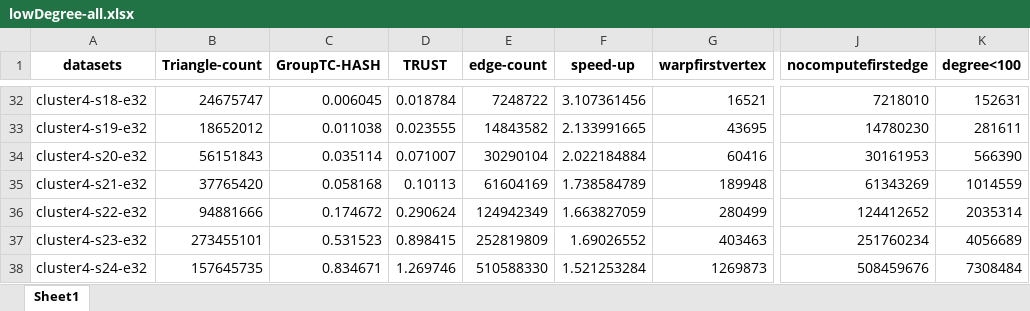
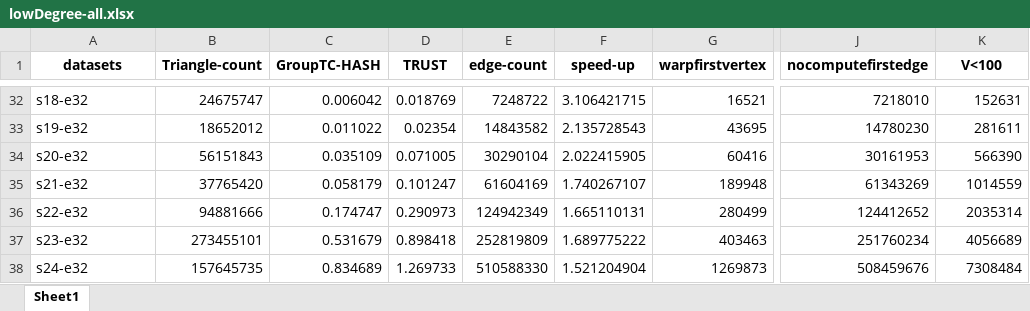
Before and after one commit to Nanqipro/TC_Log_result_processing, an Excel workbook: draw_graph/TrustVSGroupTC/lowDegree-all.xlsx, sheet Sheet1, drawn as a sheet; only a part is shown, gaps mark what is left out; values as stored, in another font and other column widths than the file's, no borders; the diff covers the shown part only; the diff names each change by its address in the sheet, - before the commit and + after, or states it on an @@ line.

```diff
--- a/draw_graph/TrustVSGroupTC/lowDegree-all.xlsx (sheet Sheet1)
+++ b/draw_graph/TrustVSGroupTC/lowDegree-all.xlsx (sheet Sheet1)
-K1: degree<100
+K1: V<100
-A32 (datasets): cluster4-s18-e32
+A32 (datasets): s18-e32
-C32 (GroupTC-HASH): 0.006045
+C32 (GroupTC-HASH): 0.006042
-D32 (TRUST): 0.018784
+D32 (TRUST): 0.018769
-F32 (speed-up): 3.107361456
+F32 (speed-up): 3.106421715
-A33 (datasets): cluster4-s19-e32
+A33 (datasets): s19-e32
-C33 (GroupTC-HASH): 0.011038
+C33 (GroupTC-HASH): 0.011022
-D33 (TRUST): 0.023555
+D33 (TRUST): 0.02354
-F33 (speed-up): 2.133991665
+F33 (speed-up): 2.135728543
-A34 (datasets): cluster4-s20-e32
+A34 (datasets): s20-e32
-C34 (GroupTC-HASH): 0.035114
+C34 (GroupTC-HASH): 0.035109
-D34 (TRUST): 0.071007
+D34 (TRUST): 0.071005
-F34 (speed-up): 2.022184884
+F34 (speed-up): 2.022415905
-A35 (datasets): cluster4-s21-e32
+A35 (datasets): s21-e32
-C35 (GroupTC-HASH): 0.058168
+C35 (GroupTC-HASH): 0.058179
-D35 (TRUST): 0.10113
+D35 (TRUST): 0.101247
-F35 (speed-up): 1.738584789
+F35 (speed-up): 1.740267107
-A36 (datasets): cluster4-s22-e32
+A36 (datasets): s22-e32
-C36 (GroupTC-HASH): 0.174672
+C36 (GroupTC-HASH): 0.174747
-D36 (TRUST): 0.290624
+D36 (TRUST): 0.290973
-F36 (speed-up): 1.663827059
+F36 (speed-up): 1.665110131
-A37 (datasets): cluster4-s23-e32
+A37 (datasets): s23-e32
-C37 (GroupTC-HASH): 0.531523
+C37 (GroupTC-HASH): 0.531679
-D37 (TRUST): 0.898415
+D37 (TRUST): 0.898418
-F37 (speed-up): 1.69026552
+F37 (speed-up): 1.689775222
-A38 (datasets): cluster4-s24-e32
+A38 (datasets): s24-e32
-C38 (GroupTC-HASH): 0.834671
+C38 (GroupTC-HASH): 0.834689
-D38 (TRUST): 1.269746
+D38 (TRUST): 1.269733
-F38 (speed-up): 1.521253284
+F38 (speed-up): 1.521204904
```
Also changed, not shown: 32 edited cells elsewhere in this sheet, draw_graph/TrustVSGroupTC/lowDegree-buildIndex.xlsx, 15 other files.
